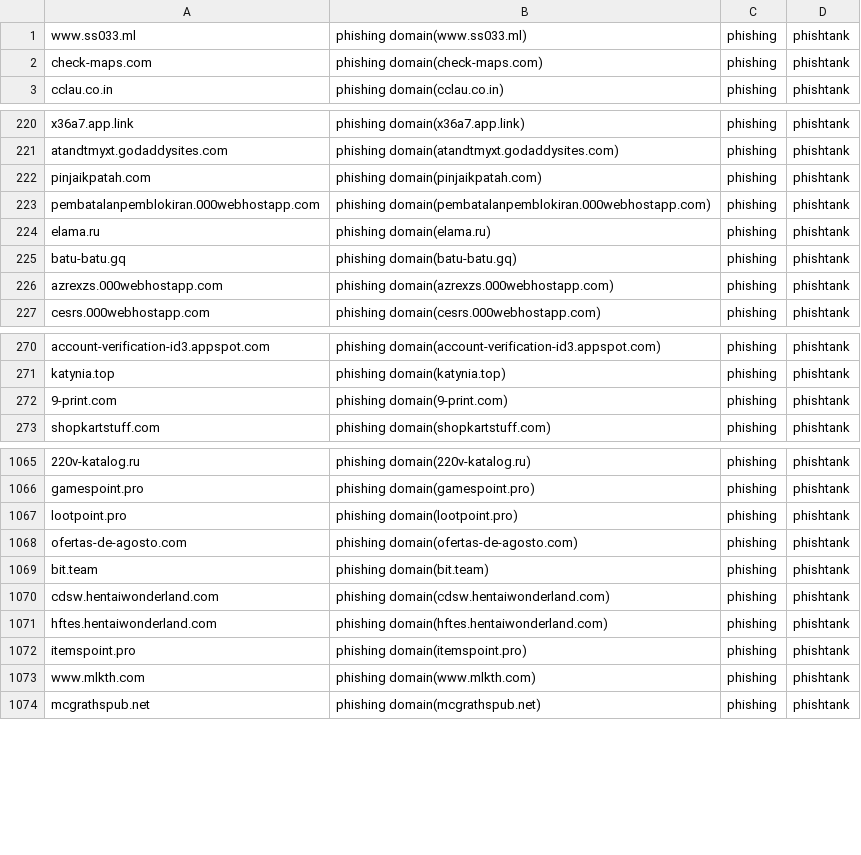
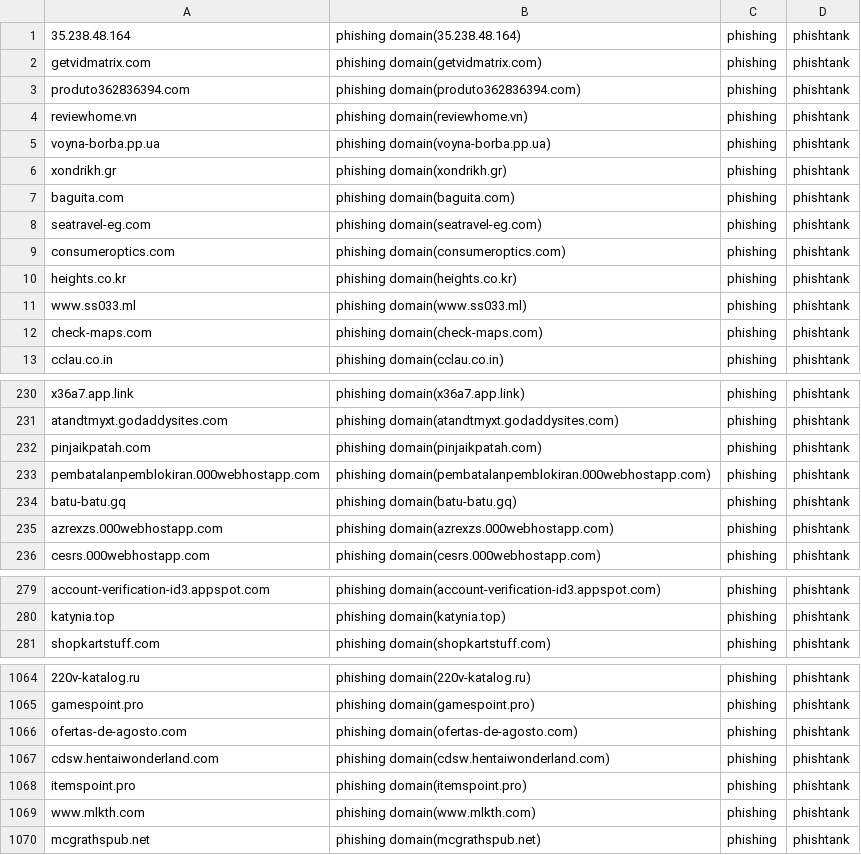
Before and after one commit to sinjukukawataro/20180511, a CSV file: phishing-domains.csv, drawn as a sheet; only a part is shown, gaps mark what is left out; removed rows and columns are numbered as before the commit, all else as after; the diff covers the shown part only; the diff names each change by its address in the sheet, - before the commit and + after, or states it on an @@ line.

Commit message:
update_20190823_040311

```diff
--- a/phishing-domains.csv
+++ b/phishing-domains.csv
+row 1: 35.238.48.164 | phishing domain(35.238.48.164) | phishing | phishtank
+row 2: getvidmatrix.com | phishing domain(getvidmatrix.com) | phishing | phishtank
@@ row 976 moved to row 3: produto362836394.com @@
+row 4: reviewhome.vn | phishing domain(reviewhome.vn) | phishing | phishtank
+row 5: voyna-borba.pp.ua | phishing domain(voyna-borba.pp.ua) | phishing | phishtank
+row 6: xondrikh.gr | phishing domain(xondrikh.gr) | phishing | phishtank
+row 7: baguita.com | phishing domain(baguita.com) | phishing | phishtank
+row 8: seatravel-eg.com | phishing domain(seatravel-eg.com) | phishing | phishtank
+row 9: consumeroptics.com | phishing domain(consumeroptics.com) | phishing | phishtank
+row 10: heights.co.kr | phishing domain(heights.co.kr) | phishing | phishtank
-row 224: elama.ru | phishing domain(elama.ru) | phishing | phishtank
-row 272: 9-print.com | phishing domain(9-print.com) | phishing | phishtank
-row 1067: lootpoint.pro | phishing domain(lootpoint.pro) | phishing | phishtank
-row 1069: bit.team | phishing domain(bit.team) | phishing | phishtank
-row 1071: hftes.hentaiwonderland.com | phishing domain(hftes.hentaiwonderland.com) | phishing | phishtank
```
Also changed, not shown: 14 removed rows and 2 moved rows elsewhere in this file.
